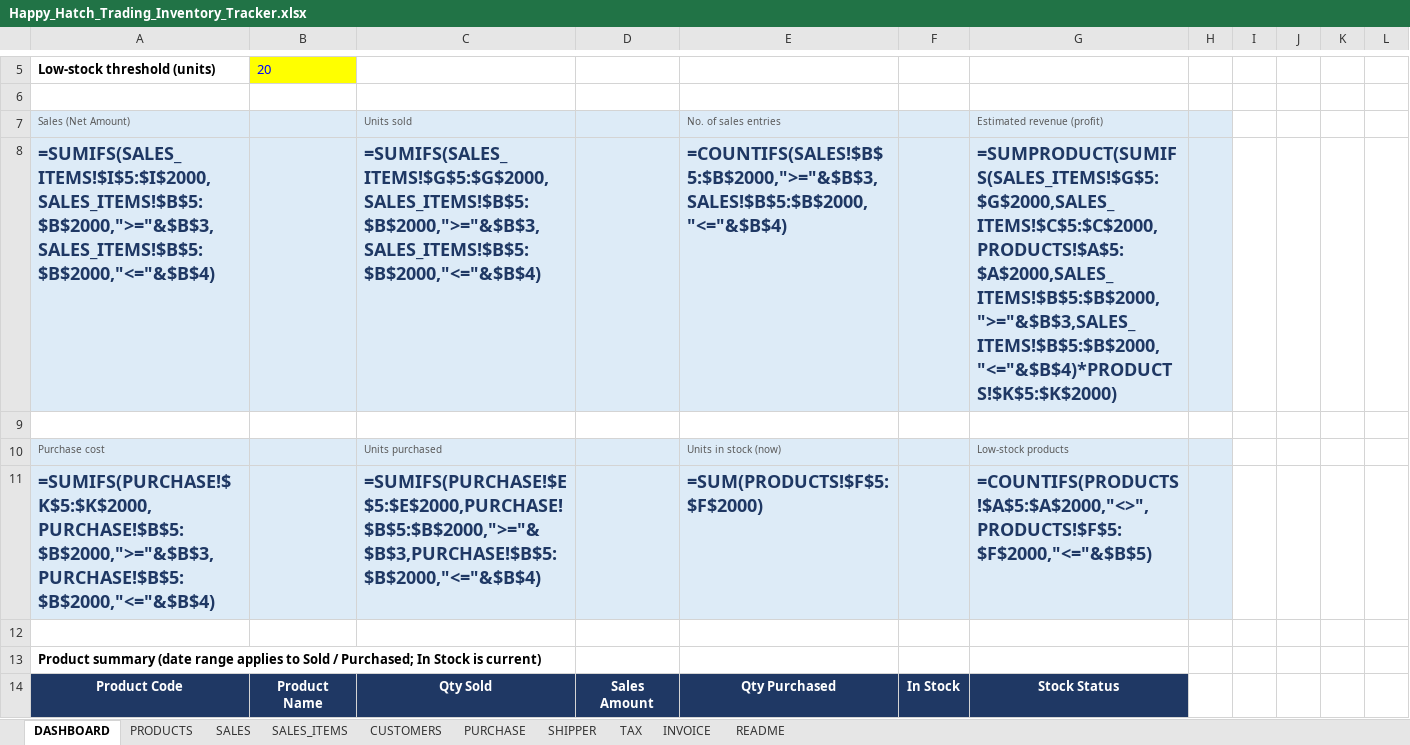
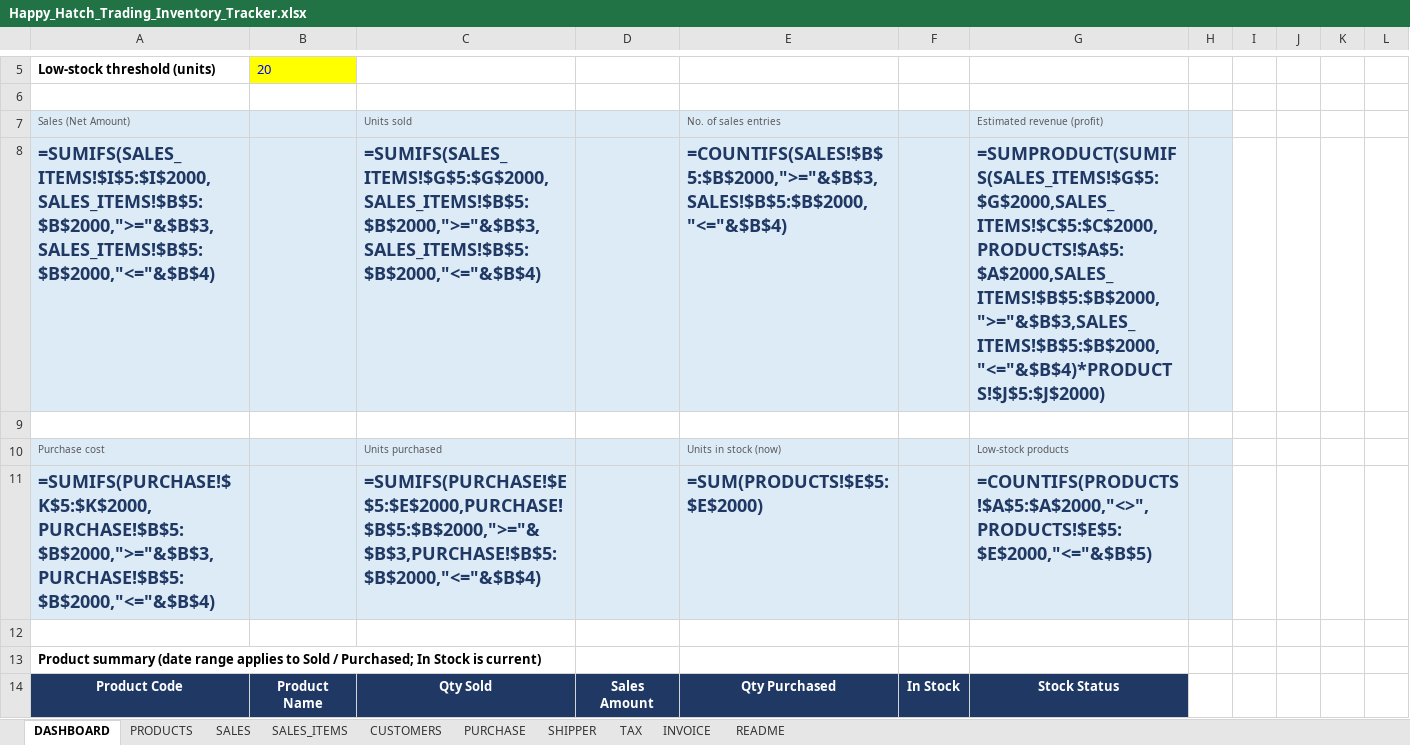
Before and after one commit to rathikaA87/Projects, an Excel workbook: Happy_Hatch_Trading_System/Happy_Hatch_Data/Happy_Hatch_Trading_Inventory_Tracker.xlsx, sheet DASHBOARD, drawn as a sheet; only a part is shown, gaps mark what is left out; values as stored, in another font and other column widths than the file's, no borders; formulas without a stored value are shown as written; charts and pictures not drawn; the diff covers the shown part only; the diff names each change by its address in the sheet, - before the commit and + after, or states it on an @@ line.

```diff
--- a/Happy_Hatch_Trading_System/Happy_Hatch_Data/Happy_Hatch_Trading_Inventory_Tracker.xlsx (sheet DASHBOARD)
+++ b/Happy_Hatch_Trading_System/Happy_Hatch_Data/Happy_Hatch_Trading_Inventory_Tracker.xlsx (sheet DASHBOARD)
-G8: =SUMPRODUCT(SUMIFS(SALES_ITEMS!$G$5:$G$2000,SALES_ITEMS!$C$5:$C$2000,PRODUCTS!$A$5:$A$2000,SALES_ITEMS!$B$5:$B$2000,">="&$B$3,SALES_ITEMS!$B$5:$B$2000,"<="&$B$4)*PRODUCTS!$K$5:$K$2000)
+G8: =SUMPRODUCT(SUMIFS(SALES_ITEMS!$G$5:$G$2000,SALES_ITEMS!$C$5:$C$2000,PRODUCTS!$A$5:$A$2000,SALES_ITEMS!$B$5:$B$2000,">="&$B$3,SALES_ITEMS!$B$5:$B$2000,"<="&$B$4)*PRODUCTS!$J$5:$J$2000)
-E11: =SUM(PRODUCTS!$F$5:$F$2000)
+E11: =SUM(PRODUCTS!$E$5:$E$2000)
-G11: =COUNTIFS(PRODUCTS!$A$5:$A$2000,"<>",PRODUCTS!$F$5:$F$2000,"<="&$B$5)
+G11: =COUNTIFS(PRODUCTS!$A$5:$A$2000,"<>",PRODUCTS!$E$5:$E$2000,"<="&$B$5)
```
Also changed, not shown: 12 edited cells elsewhere in this sheet, sheet PRODUCTS, sheet PURCHASE, sheet README, Happy_Hatch_Trading_System/Happy_Hatch_Data/Happy_Hatch_Trading_Inventory_Data.xlsx, 4 other files.
